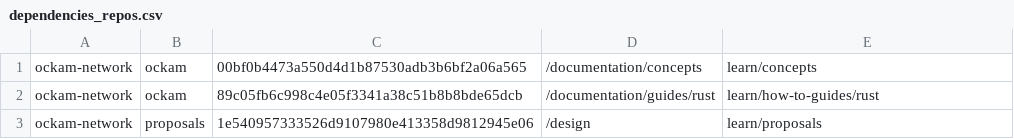
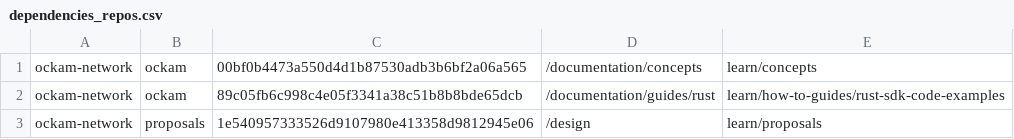
Before and after one commit to lifegoal0905/yam-finance, a CSV file: dependencies_repos.csv, drawn as a sheet.

Commit message:
content: fix rust guides path

```diff
--- a/dependencies_repos.csv
+++ b/dependencies_repos.csv
@@ -1,3 +1,3 @@
 ockam-network;ockam;00bf0b4473a550d4d1b87530adb3b6bf2a06a565;/documentation/concepts;learn/concepts
-ockam-network;ockam;89c05fb6c998c4e05f3341a38c51b8b8bde65dcb;/documentation/guides/rust;learn/how-to-guides/rust
+ockam-network;ockam;89c05fb6c998c4e05f3341a38c51b8b8bde65dcb;/documentation/guides/rust;learn/how-to-guides/rust-sdk-code-examples
 ockam-network;proposals;1e540957333526d9107980e413358d9812945e06;/design;learn/proposals
```
